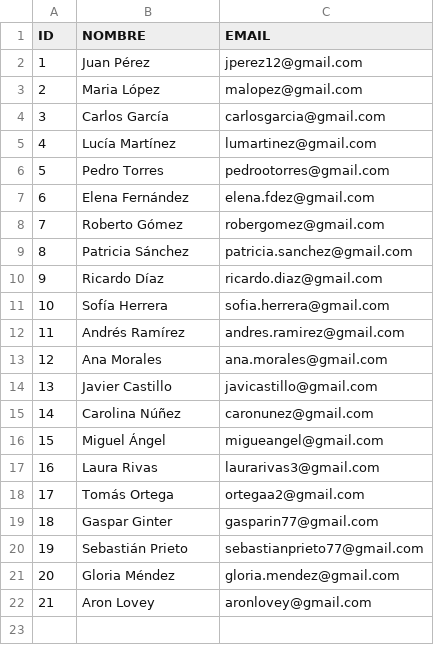
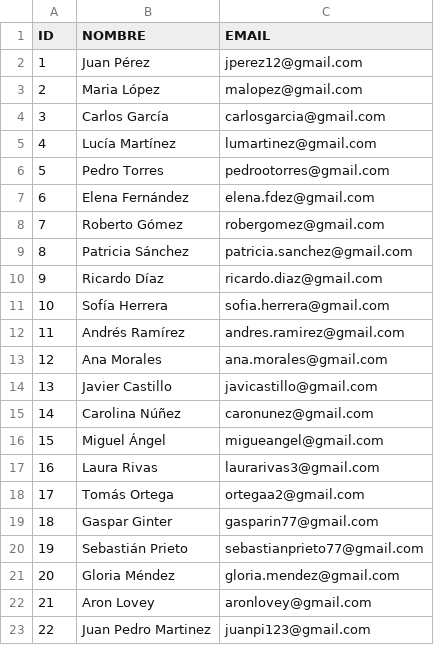
Before and after one commit to arlovy/TPO-AyED1-Hola123, a CSV file: data/miembros.csv, drawn as a sheet.

Commit message:
SPM v0.7 - gestion de miembros

```diff
--- a/data/miembros.csv
+++ b/data/miembros.csv
@@ -22 +22,2 @@ ID,NOMBRE,EMAIL
 21,Aron Lovey,aronlovey@gmail.com
+22,Juan Pedro Martinez,juanpi123@gmail.com
```
Also changed, not shown: 3 other files.
